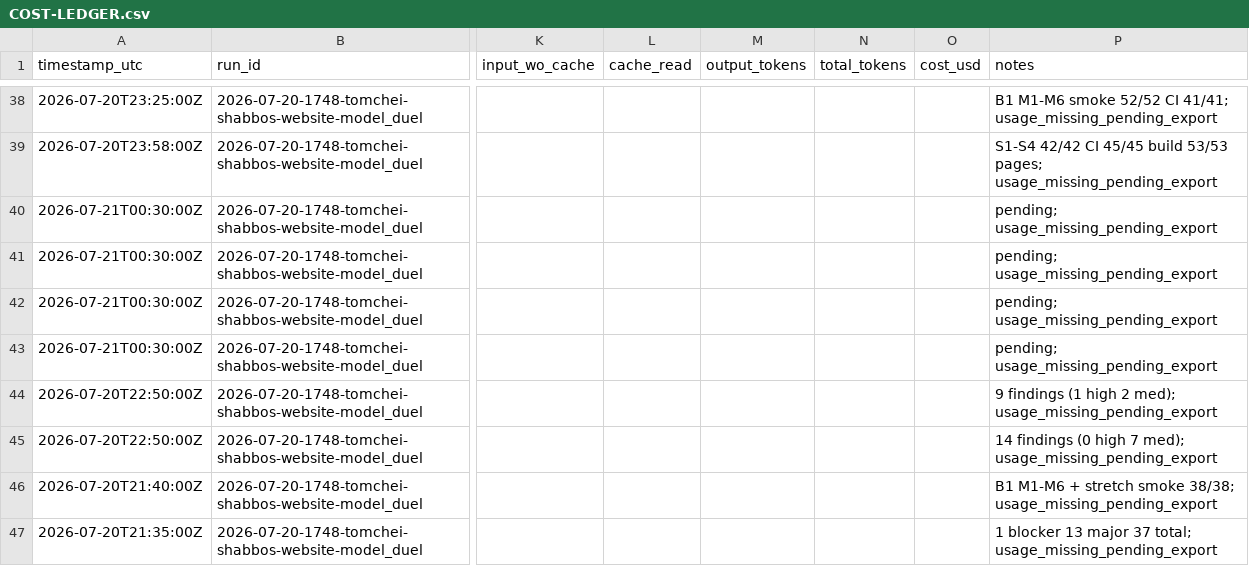
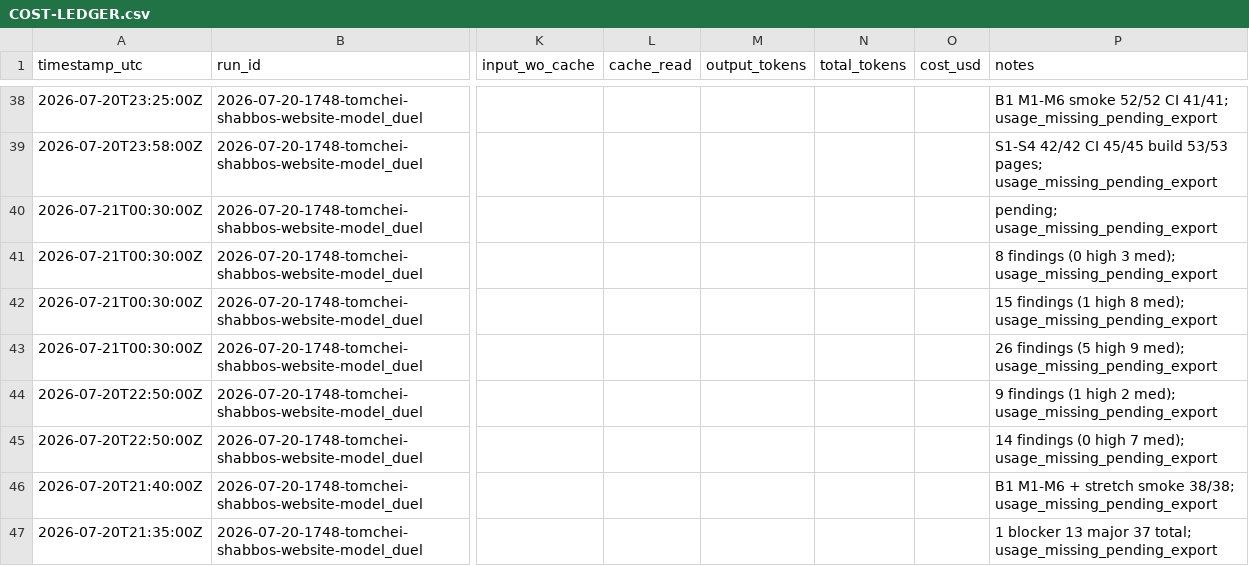
Before and after one commit to mennyg19-cmyk/master-model-duel, a CSV file: runs/2026-07-20-1748-tomchei-shabbos-website-model_duel/results/COST-LEDGER.csv, drawn as a sheet; only a part is shown, gaps mark what is left out; the diff names each change by its address in the sheet, - before the commit and + after, or states it on an @@ line.

Commit message:
Record arm-02 P6 rules review (15 findings).
Also lands quality (8) and clean-code (26) reviews. Panel 3/4; waiting on security before aggregate.

```diff
--- a/runs/2026-07-20-1748-tomchei-shabbos-website-model_duel/results/COST-LEDGER.csv
+++ b/runs/2026-07-20-1748-tomchei-shabbos-website-model_duel/results/COST-LEDGER.csv
-P41 (notes): pending; usage_missing_pending_export
+P41 (notes): 8 findings (0 high 3 med); usage_missing_pending_export
-P42 (notes): pending; usage_missing_pending_export
+P42 (notes): 15 findings (1 high 8 med); usage_missing_pending_export
-P43 (notes): pending; usage_missing_pending_export
+P43 (notes): 26 findings (5 high 9 med); usage_missing_pending_export
```
Also changed, not shown: 4 other files.
